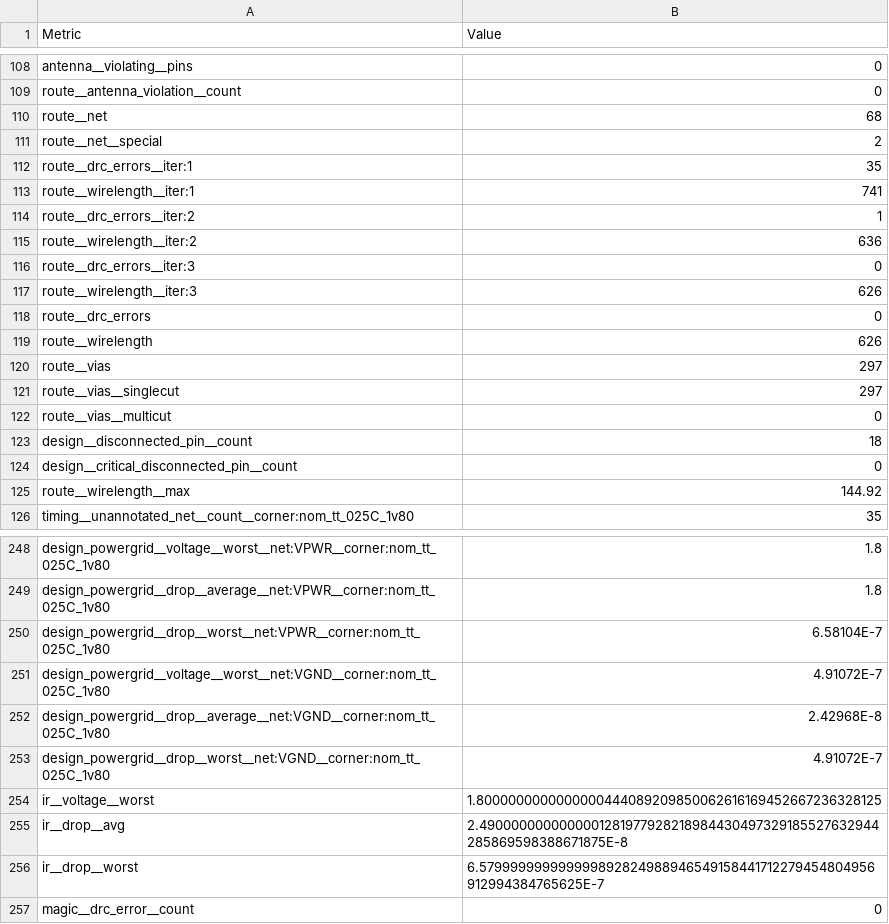
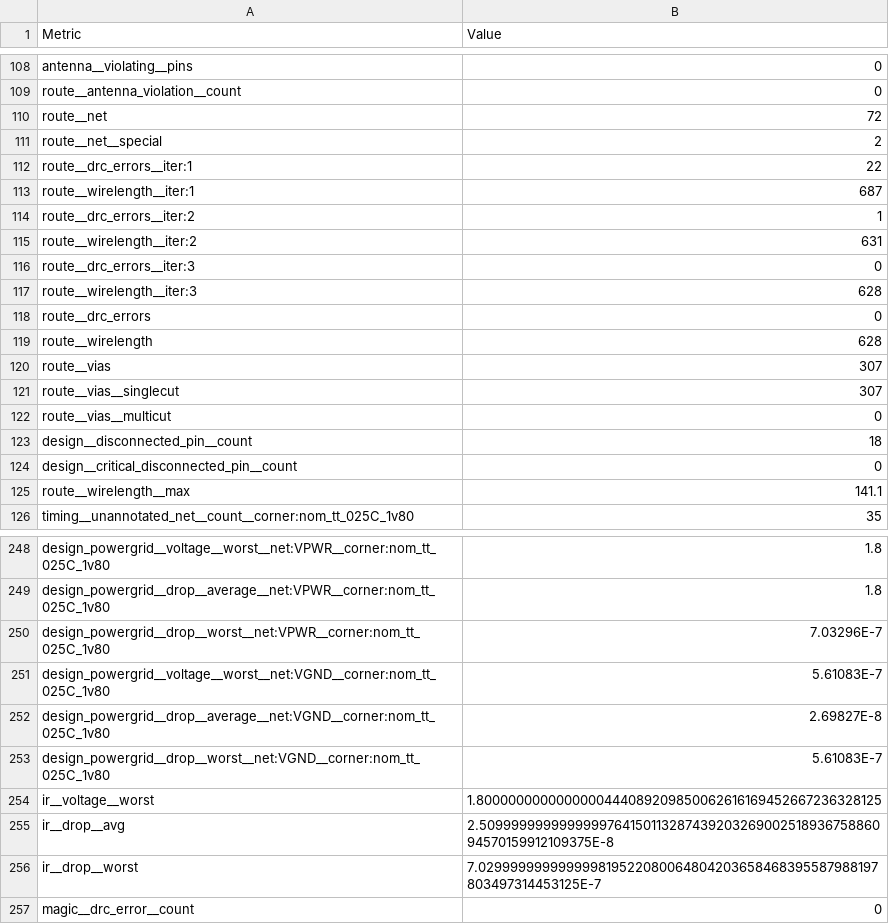
Before and after one commit to TinyTapeout/tinytapeout-09, a CSV file: projects/tt_um_senolgulgonul/stats/metrics.csv, drawn as a sheet; only a part is shown, gaps mark what is left out; the diff covers the shown part only.

Commit message:
feat: update project tt_um_senolgulgonul from senolgulgonul/tt09-senolgulgonul
Commit: cbb0a2aae60ae2222efc5d3d42e4993417718c72
Workflow: https://github.com/senolgulgonul/tt09-senolgulgonul/actions/runs/11669642412

```diff
--- a/projects/tt_um_senolgulgonul/stats/metrics.csv
+++ b/projects/tt_um_senolgulgonul/stats/metrics.csv
@@ -109,14 +109,14 @@ antenna__violating__pins,0
 route__antenna_violation__count,0
-route__net,68
+route__net,72
 route__net__special,2
-route__drc_errors__iter:1,35
-route__wirelength__iter:1,741
+route__drc_errors__iter:1,22
+route__wirelength__iter:1,687
 route__drc_errors__iter:2,1
-route__wirelength__iter:2,636
+route__wirelength__iter:2,631
 route__drc_errors__iter:3,0
-route__wirelength__iter:3,626
+route__wirelength__iter:3,628
 route__drc_errors,0
-route__wirelength,626
-route__vias,297
-route__vias__singlecut,297
+route__wirelength,628
+route__vias,307
+route__vias__singlecut,307
 route__vias__multicut,0
@@ -124,3 +124,3 @@ design__disconnected_pin__count,18
 design__critical_disconnected_pin__count,0
-route__wirelength__max,144.92
+route__wirelength__max,141.1
 timing__unannotated_net__count__corner:nom_tt_025C_1v80,35
@@ -249,9 +249,9 @@ design_powergrid__voltage__worst__net:VPWR__corner:nom_tt_025C_1v80,1.8
 design_powergrid__drop__average__net:VPWR__corner:nom_tt_025C_1v80,1.8
-design_powergrid__drop__worst__net:VPWR__corner:nom_tt_025C_1v80,6.58104E-7
-design_powergrid__voltage__worst__net:VGND__corner:nom_tt_025C_1v80,4.91072E-7
-design_powergrid__drop__average__net:VGND__corner:nom_tt_025C_1v80,2.42968E-8
-design_powergrid__drop__worst__net:VGND__corner:nom_tt_025C_1v80,4.91072E-7
+design_powergrid__drop__worst__net:VPWR__corner:nom_tt_025C_1v80,7.03296E-7
+design_powergrid__voltage__worst__net:VGND__corner:nom_tt_025C_1v80,5.61083E-7
+design_powergrid__drop__average__net:VGND__corner:nom_tt_025C_1v80,2.69827E-8
+design_powergrid__drop__worst__net:VGND__corner:nom_tt_025C_1v80,5.61083E-7
 ir__voltage__worst,1.8000000000000000444089209850062616169452667236328125
-ir__drop__avg,2.4900000000000001281977928218984430497329185527632944285869598388671875E-8
-ir__drop__worst,6.579999999999999892824988946549158441712279454804956912994384765625E-7
+ir__drop__avg,2.509999999999999976415011328743920326900251893675886094570159912109375E-8
+ir__drop__worst,7.029999999999999819522080064804203658468395587988197803497314453125E-7
 magic__drc_error__count,0
```
Also changed, not shown: 11 edited cells elsewhere in this file, 6 other files.
